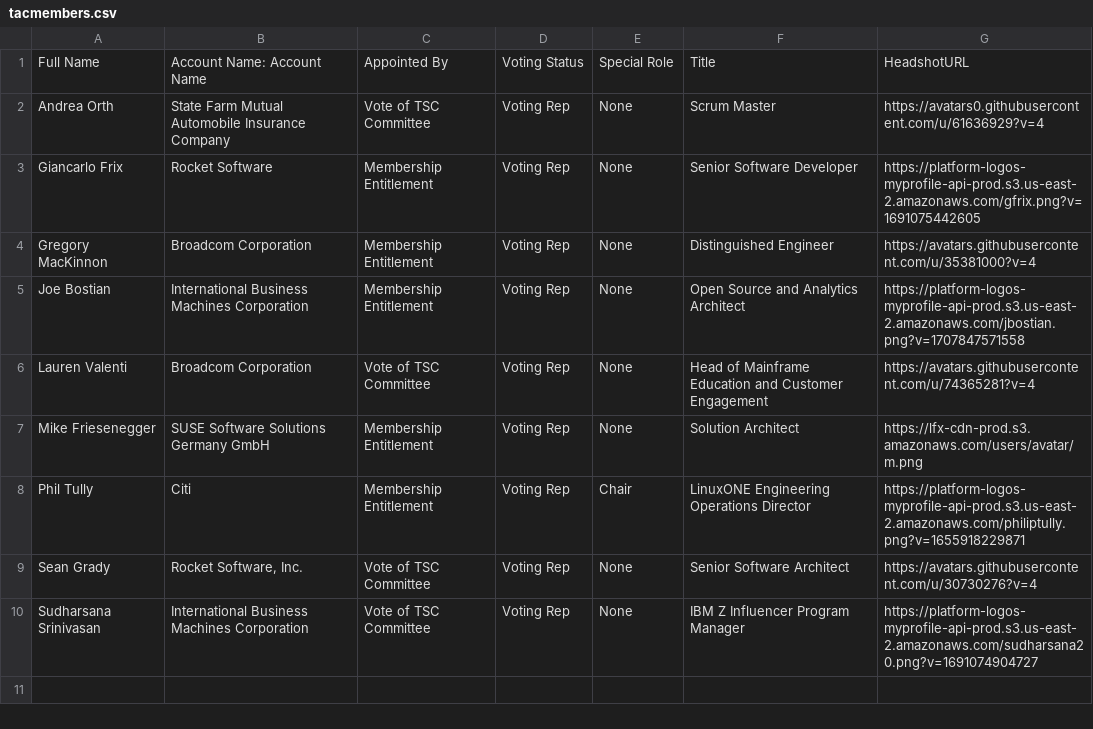
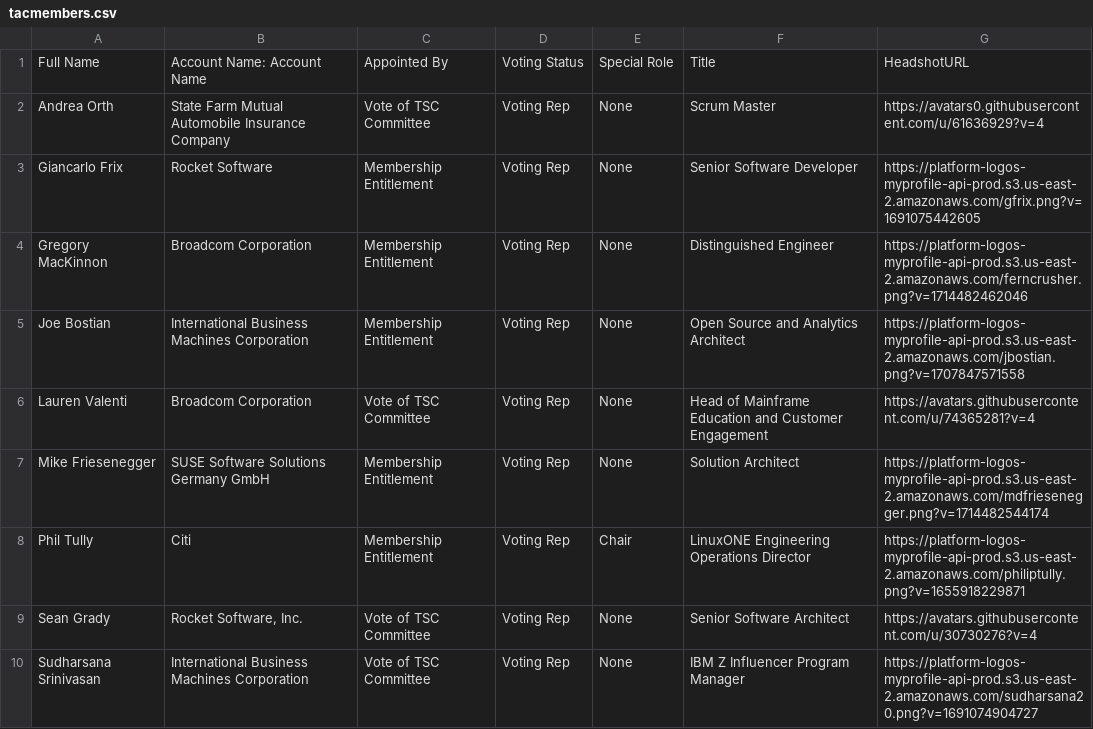
Before and after one commit to openmainframeproject/tac, a CSV file: _data/tacmembers.csv, drawn as a sheet.

Commit message:
Update Data Sources
Signed-off-by: GitHub <noreply@github.com>

```diff
--- a/_data/tacmembers.csv
+++ b/_data/tacmembers.csv
@@ -3,6 +3,6 @@ Andrea Orth,State Farm Mutual Automobile Insurance Company,Vote of TSC Committee
 Giancarlo Frix,Rocket Software,Membership Entitlement,Voting Rep,None,Senior Software Developer,https://platform-logos-myprofile-api-prod.s3.us-east-2.amazonaws.com/gfrix.png?v=1691075442605
-Gregory MacKinnon,Broadcom Corporation,Membership Entitlement,Voting Rep,None,Distinguished Engineer,https://avatars.githubusercontent.com/u/35381000?v=4
+Gregory MacKinnon,Broadcom Corporation,Membership Entitlement,Voting Rep,None,Distinguished Engineer,https://platform-logos-myprofile-api-prod.s3.us-east-2.amazonaws.com/ferncrusher.png?v=1714482462046
 Joe Bostian,International Business Machines Corporation,Membership Entitlement,Voting Rep,None,Open Source and Analytics Architect,https://platform-logos-myprofile-api-prod.s3.us-east-2.amazonaws.com/jbostian.png?v=1707847571558
 Lauren Valenti,Broadcom Corporation,Vote of TSC Committee,Voting Rep,None,Head of Mainframe Education and Customer Engagement,https://avatars.githubusercontent.com/u/74365281?v=4
-Mike Friesenegger,SUSE Software Solutions Germany GmbH,Membership Entitlement,Voting Rep,None,Solution Architect,https://lfx-cdn-prod.s3.amazonaws.com/users/avatar/m.png
+Mike Friesenegger,SUSE Software Solutions Germany GmbH,Membership Entitlement,Voting Rep,None,Solution Architect,https://platform-logos-myprofile-api-prod.s3.us-east-2.amazonaws.com/mdfriesenegger.png?v=1714482544174
 Phil Tully,Citi,Membership Entitlement,Voting Rep,Chair,LinuxONE Engineering Operations Director,https://platform-logos-myprofile-api-prod.s3.us-east-2.amazonaws.com/philiptully.png?v=1655918229871
```
Also changed, not shown: _data/meeting-agenda-items.csv.
